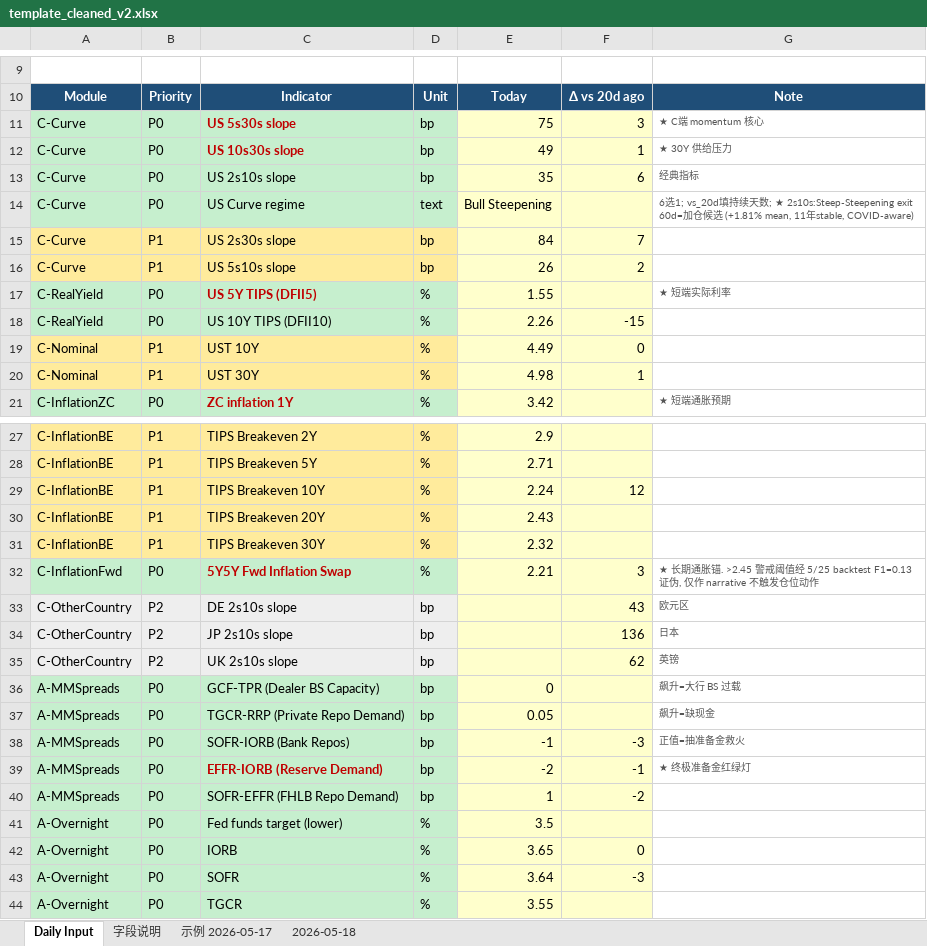
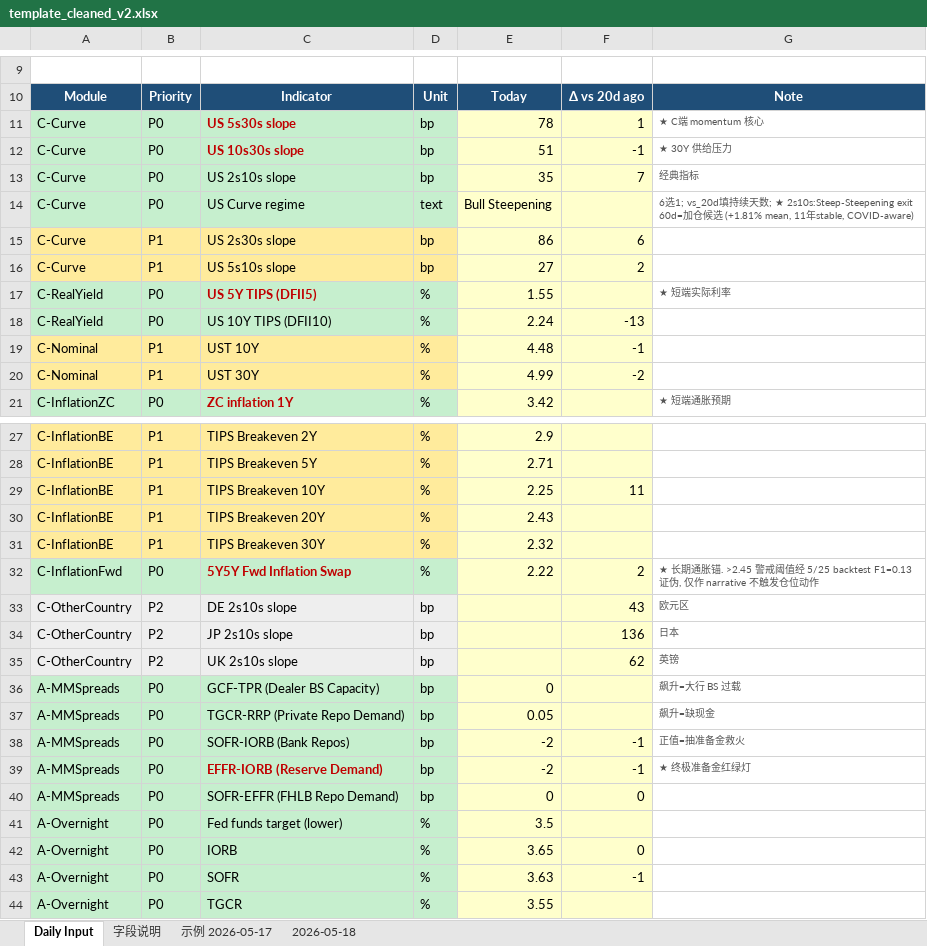
Before and after one commit to slowqqwin-beep/liquidity-monitor, an Excel workbook: template_cleaned_v2.xlsx, sheet Daily Input, drawn as a sheet; only a part is shown, gaps mark what is left out; values as stored, in another font and other column widths than the file's, no borders; the diff covers the shown part only; the diff names each change by its address in the sheet, - before the commit and + after, or states it on an @@ line.

```diff
--- a/template_cleaned_v2.xlsx (sheet Daily Input)
+++ b/template_cleaned_v2.xlsx (sheet Daily Input)
-E11: 75
+E11: 78
-F11: 3
+F11: 1
-E12: 49
+E12: 51
-F12: 1
+F12: -1
-F13: 6
+F13: 7
-E15: 84
+E15: 86
-F15: 7
+F15: 6
-E16: 26
+E16: 27
-E18: 2.26
+E18: 2.24
-F18: -15
+F18: -13
-E19: 4.49
+E19: 4.48
-F19: 0
+F19: -1
-E20: 4.98
+E20: 4.99
-F20: 1
+F20: -2
-E29: 2.24
+E29: 2.25
-F29: 12
+F29: 11
-E32: 2.21
+E32: 2.22
-F32: 3
+F32: 2
-E38: -1
+E38: -2
-F38: -3
+F38: -1
-E40: 1
+E40: 0
-F40: -2
+F40: 0
-E43: 3.64
+E43: 3.63
-F43: -3
+F43: -1
```
Also changed, not shown: 7 edited cells elsewhere in this sheet, 5 other files.
